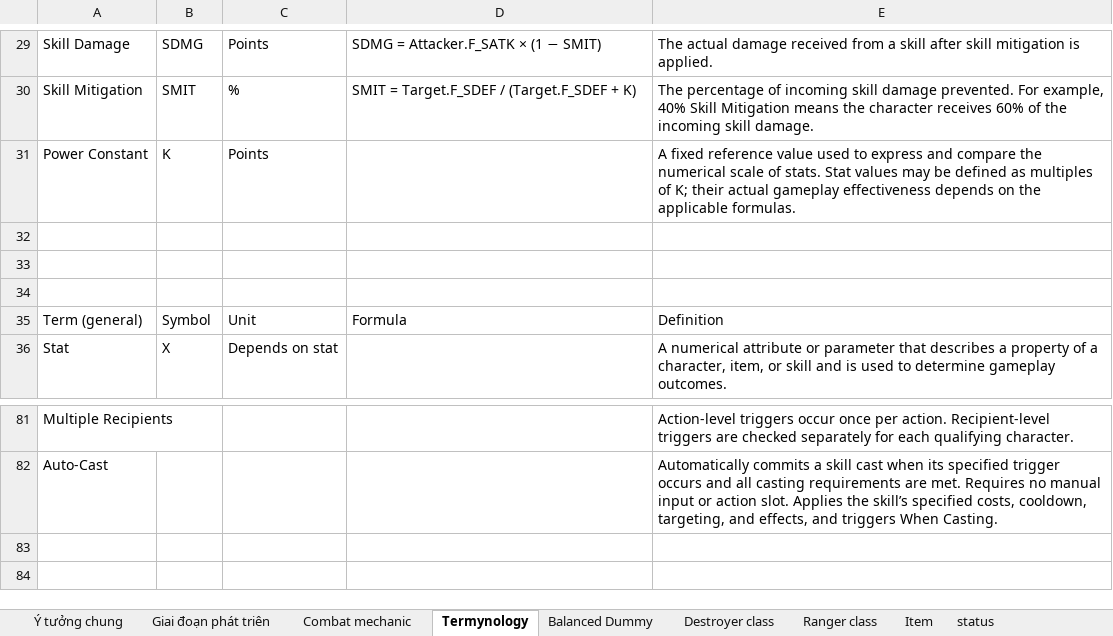
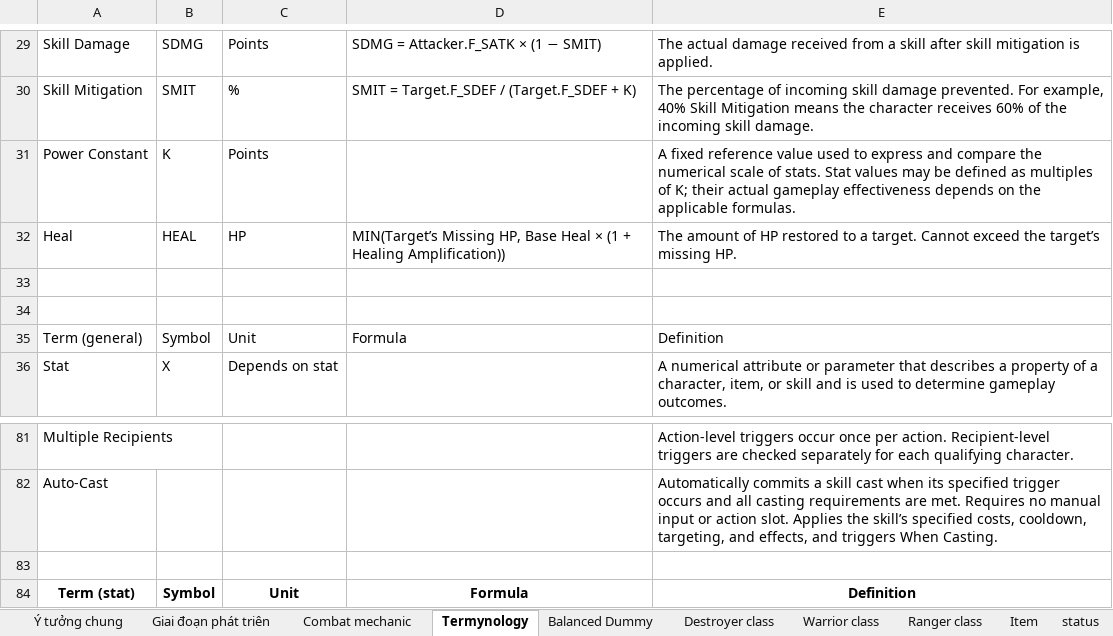
Before and after one commit to phamthach11-create/Avatar-war, an Excel workbook: data/excel/Thiết kế game.xlsx, sheet Termynology, drawn as a sheet; only a part is shown, gaps mark what is left out; values as stored, in another font and other column widths than the file's, no borders; the diff names each change by its address in the sheet, - before the commit and + after, or states it on an @@ line.

```diff
--- a/data/excel/Thiết kế game.xlsx (sheet Termynology)
+++ b/data/excel/Thiết kế game.xlsx (sheet Termynology)
+sheet tab: Warrior class
-row 32: (empty)
+row 32: Heal | HEAL | HP | MIN(Target’s Missing HP, Base Heal × (1 + Healing Amplification)) | The amount of HP restored to a target. Cannot exceed the target’s missing HP.
+row 83: (empty)
+row 84: Term (stat) | Symbol | Unit | Formula | Definition
```
Also changed, not shown: sheet Ranger class, sheet Destroyer class, formulas that keep their value.
